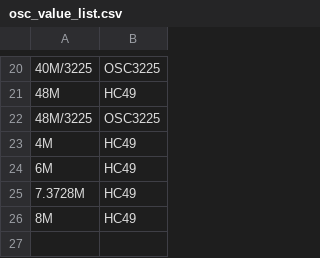
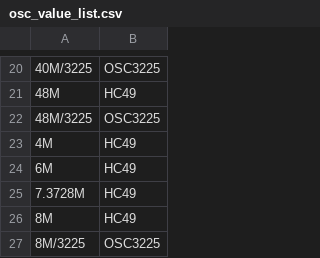
Before and after one commit to louiscklaw/lib_value_generator, a CSV file: osc_value_list.csv, drawn as a sheet; only a part is shown, gaps mark what is left out; the diff names each change by its address in the sheet, - before the commit and + after, or states it on an @@ line.

Commit message:
update for 8M 3225,

```diff
--- a/osc_value_list.csv
+++ b/osc_value_list.csv
+row 27: 8M/3225 | OSC3225
```
